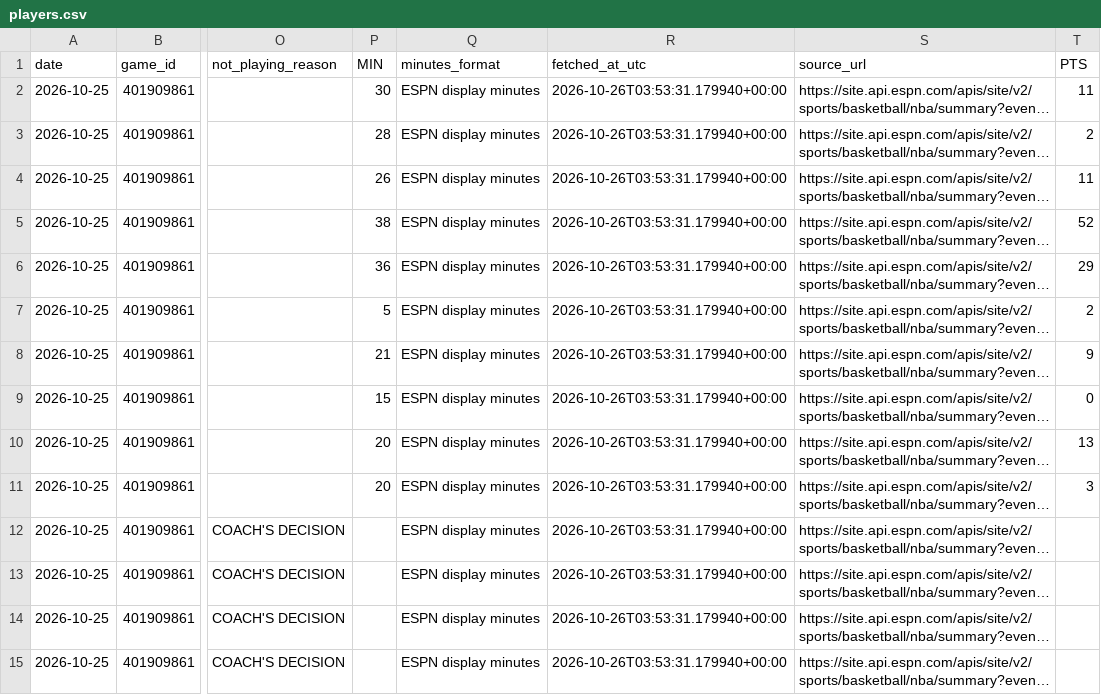
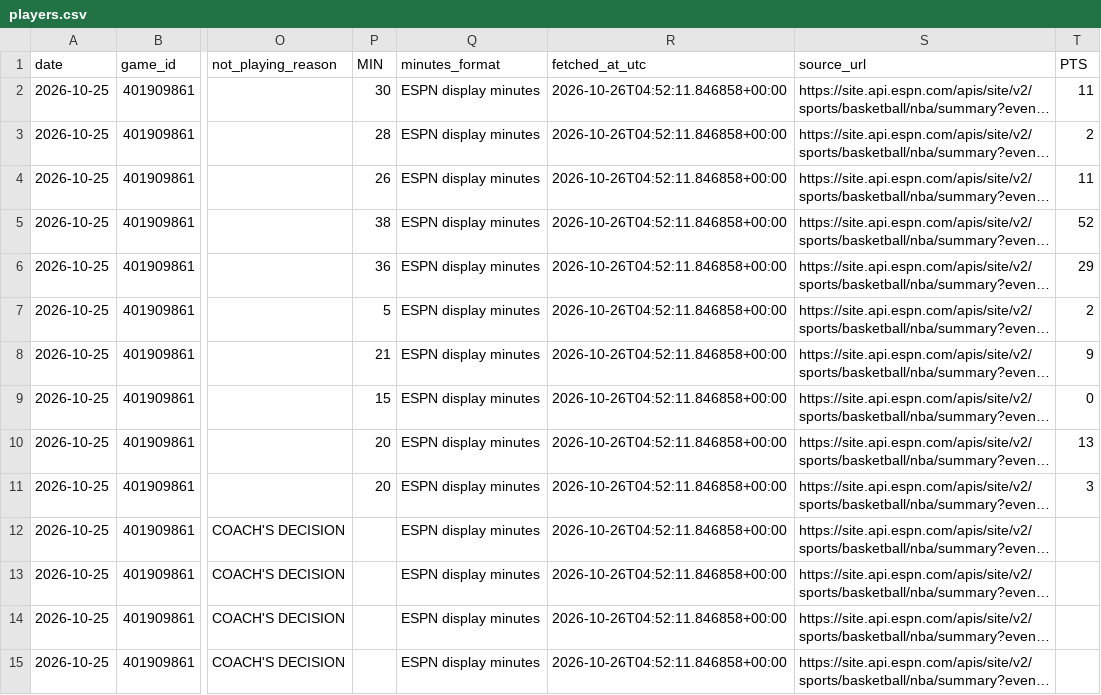
Before and after one commit to joelkline1-wq/NBA-boxscores, a CSV file: data/2026-10-25/players.csv, drawn as a sheet; only a part is shown, gaps mark what is left out; long unchanged cells end in …; the diff covers the shown part only; the diff names each change by its address in the sheet, - before the commit and + after, or states it on an @@ line.

```diff
--- a/data/2026-10-25/players.csv
+++ b/data/2026-10-25/players.csv
-R2:R15 (fetched_at_utc): 2026-10-26T03:53:31.179940+00:00
+R2:R15 (fetched_at_utc): 2026-10-26T04:52:11.846858+00:00
```
Also changed, not shown: 182 edited cells elsewhere in this file, 9 other files.
